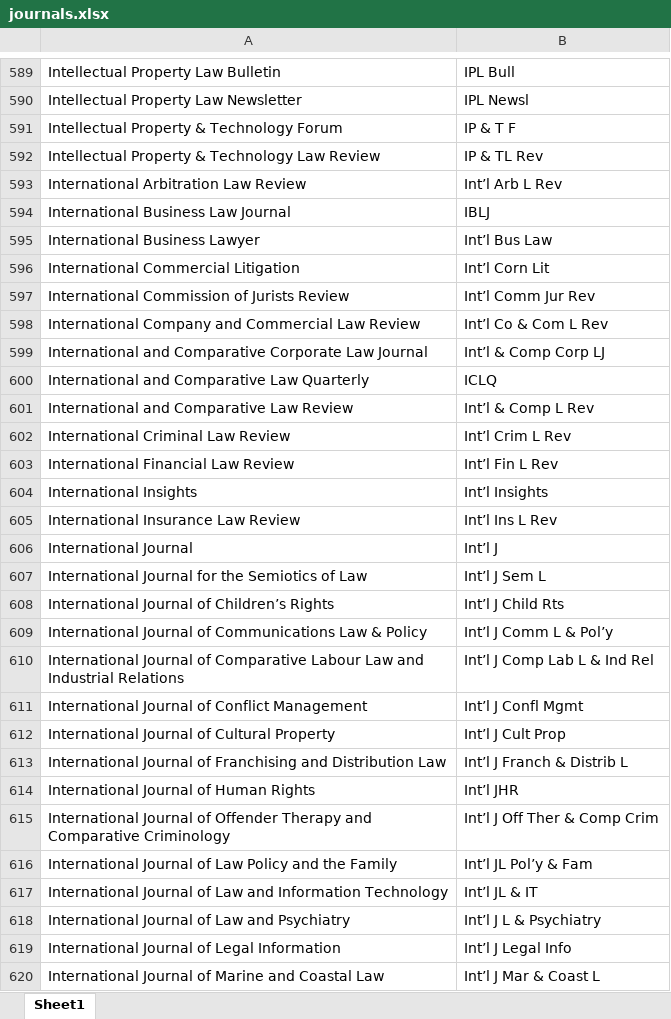
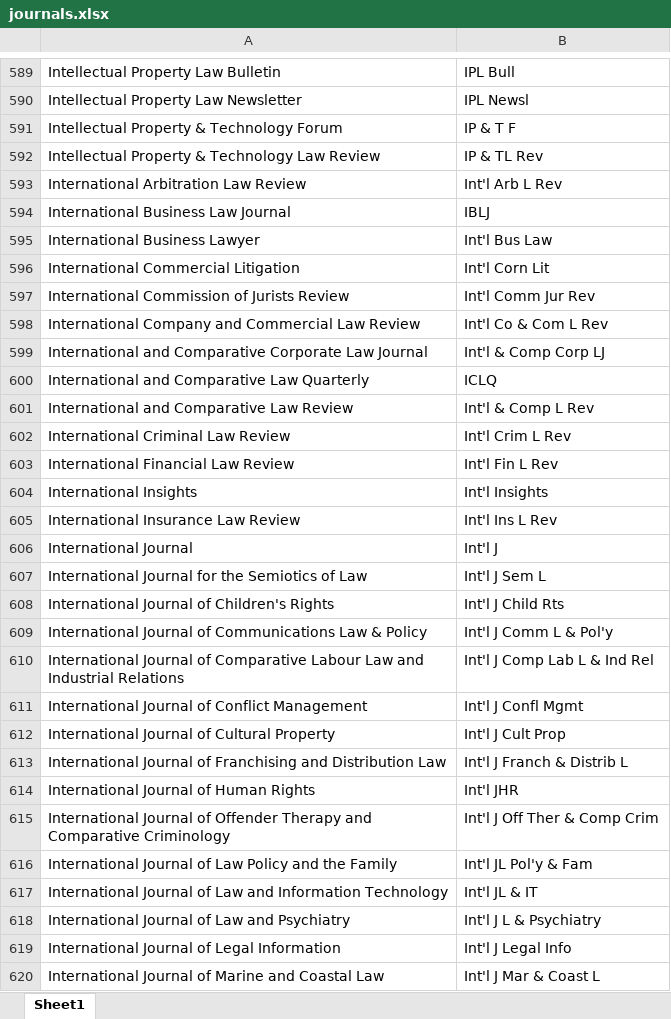
Before and after one commit to lreznick/legalcitation, an Excel workbook: Importing/journals.xlsx, sheet Sheet1, drawn as a sheet; only a part is shown, gaps mark what is left out; values as stored, in another font and other column widths than the file's, no borders; the diff covers the shown part only; the diff names each change by its address in the sheet, - before the commit and + after, or states it on an @@ line.

Commit message:
Almost done Journals

```diff
--- a/Importing/journals.xlsx (sheet Sheet1)
+++ b/Importing/journals.xlsx (sheet Sheet1)
-B593: Int’l Arb L Rev
+B593: Int'l Arb L Rev
-B595: Int’l Bus Law
+B595: Int'l Bus Law
-B596: Int’l Corn Lit
+B596: Int'l Corn Lit
-B597: Int’l Comm Jur Rev
+B597: Int'l Comm Jur Rev
-B598: Int’l Co & Com L Rev
+B598: Int'l Co & Com L Rev
-B599: Int’l & Comp Corp LJ
+B599: Int'l & Comp Corp LJ
-B601: Int’l & Comp L Rev
+B601: Int'l & Comp L Rev
-B602: Int’l Crim L Rev
+B602: Int'l Crim L Rev
-B603: Int’l Fin L Rev
+B603: Int'l Fin L Rev
-B604: Int’l Insights
+B604: Int'l Insights
-B605: Int’l Ins L Rev
+B605: Int'l Ins L Rev
-B606: Int’l J
+B606: Int'l J
-B607: Int’l J Sem L
+B607: Int'l J Sem L
-A608: International Journal of Children’s Rights
+A608: International Journal of Children's Rights
-B608: Int’l J Child Rts
+B608: Int'l J Child Rts
-B609: Int’l J Comm L & Pol’y
+B609: Int'l J Comm L & Pol'y
-B610: Int’l J Comp Lab L & Ind Rel
+B610: Int'l J Comp Lab L & Ind Rel
-B611: Int’l J Confl Mgmt
+B611: Int'l J Confl Mgmt
-B612: Int’l J Cult Prop
+B612: Int'l J Cult Prop
-B613: Int’l J Franch & Distrib L
+B613: Int'l J Franch & Distrib L
-B614: Int’l JHR
+B614: Int'l JHR
-B615: Int’l J Off Ther & Comp Crim
+B615: Int'l J Off Ther & Comp Crim
-B616: Int’l JL Pol’y & Fam
+B616: Int'l JL Pol'y & Fam
-B617: Int’l JL & IT
+B617: Int'l JL & IT
-B618: Int’l J L & Psychiatry
+B618: Int'l J L & Psychiatry
-B619: Int’l J Legal Info
+B619: Int'l J Legal Info
-B620: Int’l J Mar & Coast L
+B620: Int'l J Mar & Coast L
```
Also changed, not shown: 291 edited cells elsewhere in this sheet, 22 other files.
